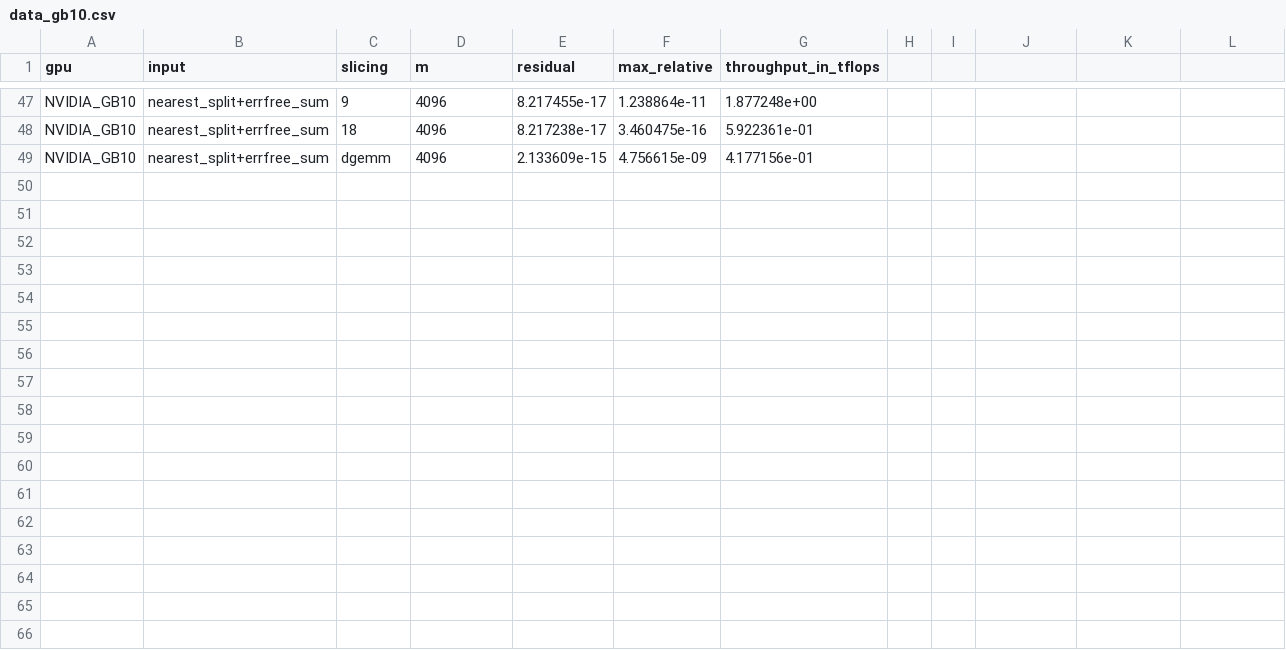
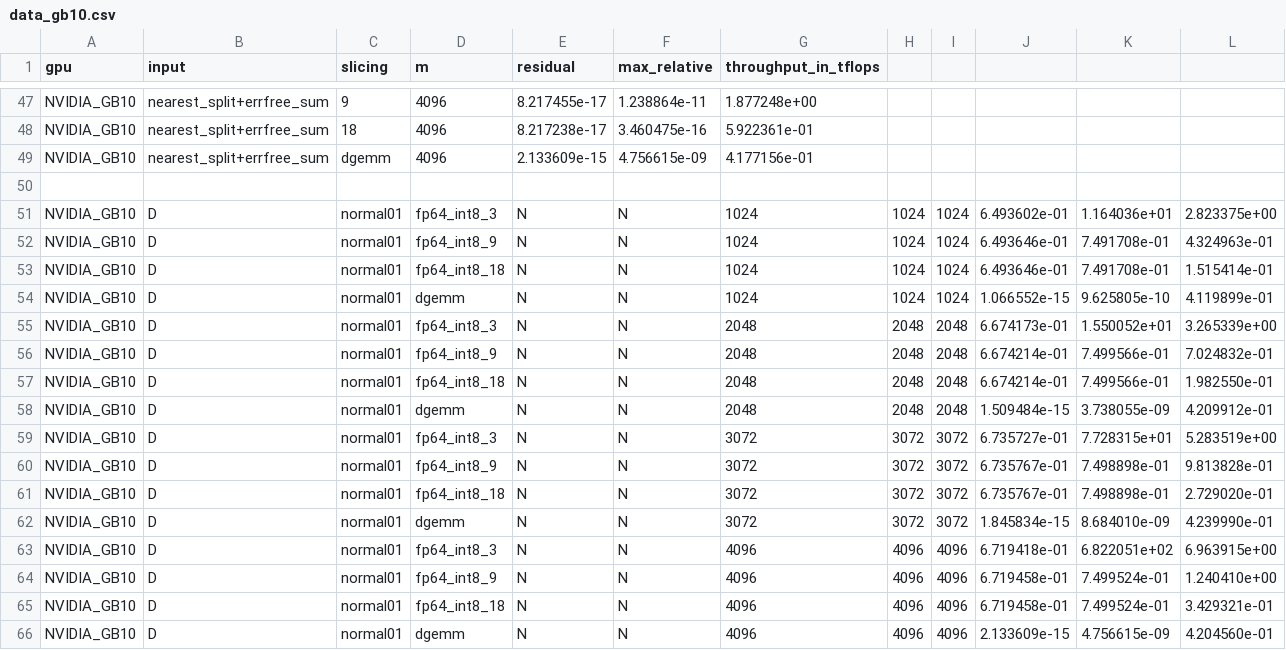
Before and after one commit to Sam-Bieberich/fp64_gb_emulation, a CSV file: ozIMMU/data_analysis/data_gb10.csv, drawn as a sheet; only a part is shown, gaps mark what is left out; the diff names each change by its address in the sheet, - before the commit and + after, or states it on an @@ line.

Commit message:
Add new data entries for NVIDIA_GB10
Added new data entries for NVIDIA_GB10 with various configurations and results.

```diff
--- a/ozIMMU/data_analysis/data_gb10.csv
+++ b/ozIMMU/data_analysis/data_gb10.csv
+row 50: (empty)
+row 51: NVIDIA_GB10 | D | normal01 | fp64_int8_3 | N | N | 1024 | 1024 | 1024 | 6.493602e-01 | 1.164036e+01 | 2.823375e+00
+row 52: NVIDIA_GB10 | D | normal01 | fp64_int8_9 | N | N | 1024 | 1024 | 1024 | 6.493646e-01 | 7.491708e-01 | 4.324963e-01
+row 53: NVIDIA_GB10 | D | normal01 | fp64_int8_18 | N | N | 1024 | 1024 | 1024 | 6.493646e-01 | 7.491708e-01 | 1.515414e-01
+row 54: NVIDIA_GB10 | D | normal01 | dgemm | N | N | 1024 | 1024 | 1024 | 1.066552e-15 | 9.625805e-10 | 4.119899e-01
+row 55: NVIDIA_GB10 | D | normal01 | fp64_int8_3 | N | N | 2048 | 2048 | 2048 | 6.674173e-01 | 1.550052e+01 | 3.265339e+00
+row 56: NVIDIA_GB10 | D | normal01 | fp64_int8_9 | N | N | 2048 | 2048 | 2048 | 6.674214e-01 | 7.499566e-01 | 7.024832e-01
+row 57: NVIDIA_GB10 | D | normal01 | fp64_int8_18 | N | N | 2048 | 2048 | 2048 | 6.674214e-01 | 7.499566e-01 | 1.982550e-01
+row 58: NVIDIA_GB10 | D | normal01 | dgemm | N | N | 2048 | 2048 | 2048 | 1.509484e-15 | 3.738055e-09 | 4.209912e-01
+row 59: NVIDIA_GB10 | D | normal01 | fp64_int8_3 | N | N | 3072 | 3072 | 3072 | 6.735727e-01 | 7.728315e+01 | 5.283519e+00
+row 60: NVIDIA_GB10 | D | normal01 | fp64_int8_9 | N | N | 3072 | 3072 | 3072 | 6.735767e-01 | 7.498898e-01 | 9.813828e-01
+row 61: NVIDIA_GB10 | D | normal01 | fp64_int8_18 | N | N | 3072 | 3072 | 3072 | 6.735767e-01 | 7.498898e-01 | 2.729020e-01
+row 62: NVIDIA_GB10 | D | normal01 | dgemm | N | N | 3072 | 3072 | 3072 | 1.845834e-15 | 8.684010e-09 | 4.239990e-01
+row 63: NVIDIA_GB10 | D | normal01 | fp64_int8_3 | N | N | 4096 | 4096 | 4096 | 6.719418e-01 | 6.822051e+02 | 6.963915e+00
+row 64: NVIDIA_GB10 | D | normal01 | fp64_int8_9 | N | N | 4096 | 4096 | 4096 | 6.719458e-01 | 7.499524e-01 | 1.240410e+00
+row 65: NVIDIA_GB10 | D | normal01 | fp64_int8_18 | N | N | 4096 | 4096 | 4096 | 6.719458e-01 | 7.499524e-01 | 3.429321e-01
+row 66: NVIDIA_GB10 | D | normal01 | dgemm | N | N | 4096 | 4096 | 4096 | 2.133609e-15 | 4.756615e-09 | 4.204560e-01
```
